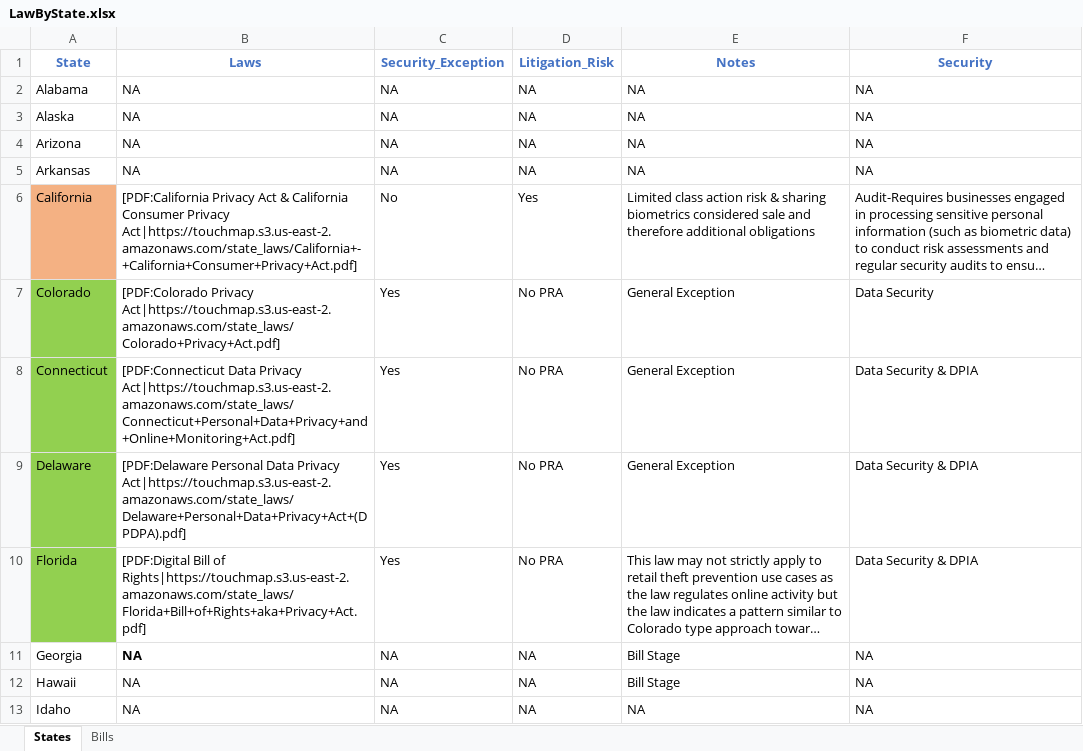
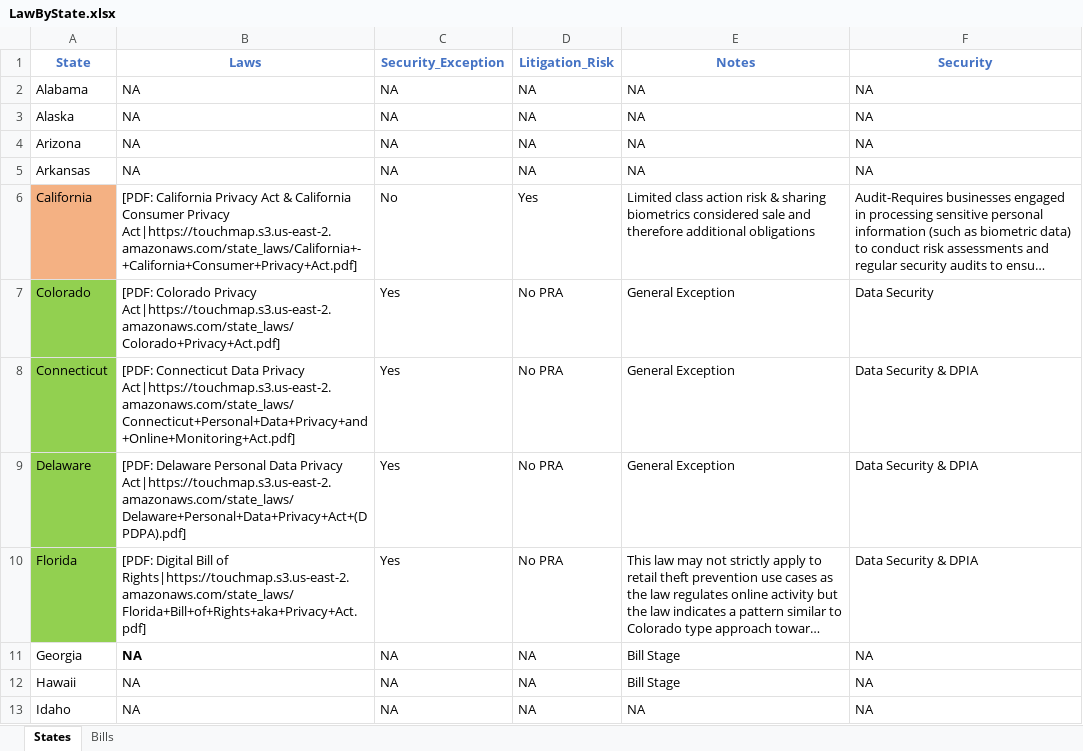
Before and after one commit to Lalanikw/touchmap, an Excel workbook: scripts/LawByState.xlsx, sheet States, drawn as a sheet; only a part is shown; long unchanged cells end in …; values as stored, in another font and other column widths than the file's, no borders; the diff covers the shown part only; the diff names each change by its address in the sheet, - before the commit and + after, or states it on an @@ line.

```diff
--- a/scripts/LawByState.xlsx (sheet States)
+++ b/scripts/LawByState.xlsx (sheet States)
-B6 (Laws): [PDF:California Privacy Act…
+B6 (Laws): [PDF: California Privacy Act…
-B7 (Laws): [PDF:Colorado Privacy Act|https://touchmap.s3.us-east-2.amazonaws.com/state_laws/Colorado+Privacy+Act.pdf]
+B7 (Laws): [PDF: Colorado Privacy Act|https://touchmap.s3.us-east-2.amazonaws.com/state_laws/Colorado+Privacy+Act.pdf]
-B8 (Laws): [PDF:Connecticut Data Privacy…
+B8 (Laws): [PDF: Connecticut Data Privacy…
-B9 (Laws): [PDF:Delaware Personal Data…
+B9 (Laws): [PDF: Delaware Personal Data…
-B10 (Laws): [PDF:Digital Bill of…
+B10 (Laws): [PDF: Digital Bill of…
```
Also changed, not shown: 12 edited cells elsewhere in this sheet, 1 other file.
